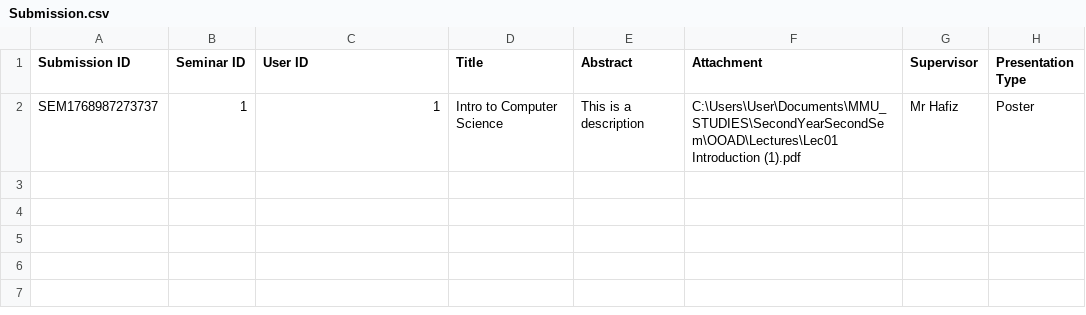
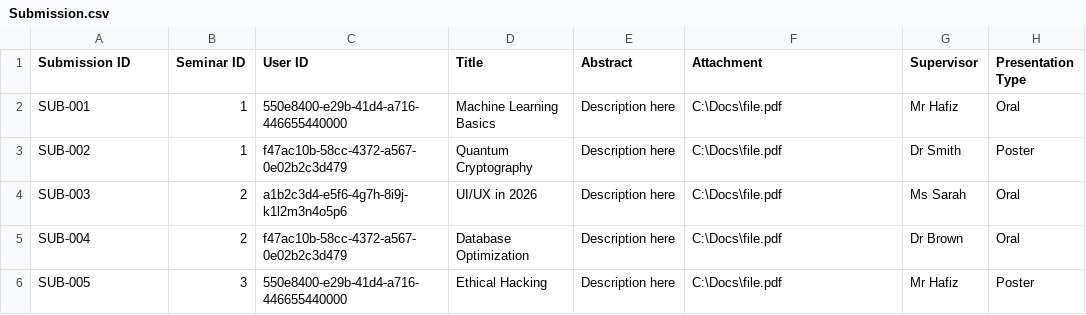
Before and after one commit to C2Meng/seminar_management_system, a CSV file: Data/Submission.csv, drawn as a sheet; removed rows and columns are numbered as before the commit, all else as after; the diff names each change by its address in the sheet, - before the commit and + after, or states it on an @@ line.

Commit message:
Coordinator now selects student for a seminar if they made a submission to it

```diff
--- a/Data/Submission.csv
+++ b/Data/Submission.csv
-row 2: SEM1768987273737 | 1 | 1 | Intro to Computer Science | This is a description | C:\Users\User\Documents\MMU_STUDIES\SecondYearSecondSem\OOAD\Lectures\Lec01 Introduction (1).pdf | Mr Hafiz | Poster
+row 2: SUB-001 | 1 | 550e8400-e29b-41d4-a716-446655440000 | Machine Learning Basics | Description here | C:\Docs\file.pdf | Mr Hafiz | Oral
+row 3: SUB-002 | 1 | f47ac10b-58cc-4372-a567-0e02b2c3d479 | Quantum Cryptography | Description here | C:\Docs\file.pdf | Dr Smith | Poster
+row 4: SUB-003 | 2 | a1b2c3d4-e5f6-4g7h-8i9j-k1l2m3n4o5p6 | UI/UX in 2026 | Description here | C:\Docs\file.pdf | Ms Sarah | Oral
+row 5: SUB-004 | 2 | f47ac10b-58cc-4372-a567-0e02b2c3d479 | Database Optimization | Description here | C:\Docs\file.pdf | Dr Brown | Oral
+row 6: SUB-005 | 3 | 550e8400-e29b-41d4-a716-446655440000 | Ethical Hacking | Description here | C:\Docs\file.pdf | Mr Hafiz | Poster
```
Also changed, not shown: Data/User.csv, 5 other files.
